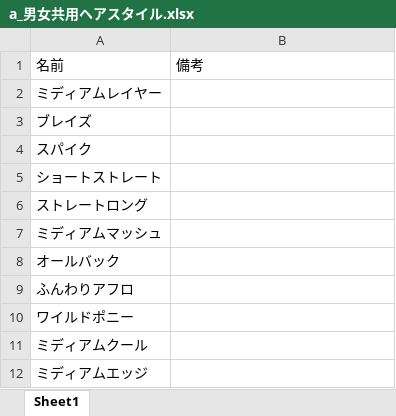
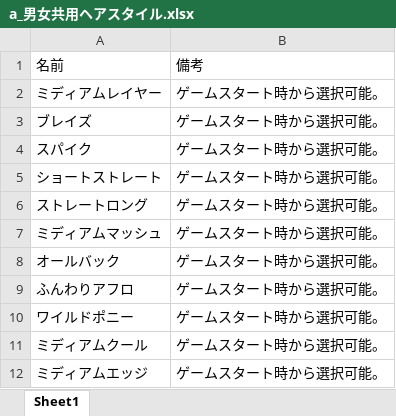
Before and after one commit to KyleKatann/PSNOVA, an Excel workbook: docs/pages/tools/appearance_table_maker/excel/a_男女共用ヘアスタイル.xlsx, sheet Sheet1, drawn as a sheet; values as stored, in another font and other column widths than the file's, no borders; the diff names each change by its address in the sheet, - before the commit and + after, or states it on an @@ line.

```diff
--- a/docs/pages/tools/appearance_table_maker/excel/a_男女共用ヘアスタイル.xlsx (sheet Sheet1)
+++ b/docs/pages/tools/appearance_table_maker/excel/a_男女共用ヘアスタイル.xlsx (sheet Sheet1)
-B2:B12: (empty)
+B2:B12: ゲームスタート時から選択可能。
```
Also changed, not shown: docs/pages/tools/appearance_table_maker/excel/d_キャスト女性ヘッドパーツ.xlsx, docs/pages/tools/appearance_table_maker/excel/f_女性用コスチューム.xlsx, 22 other files.
